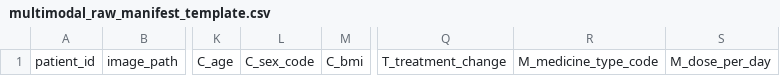
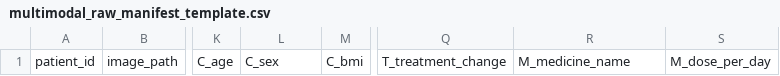
Before and after one commit to sanafirdouse2323-glitch/multimodal-disease-progression-demo, a CSV file: multimodal_raw_manifest_template.csv, drawn as a sheet; only a part is shown, gaps mark what is left out; the diff names each change by its address in the sheet, - before the commit and + after, or states it on an @@ line.

Commit message:
Include direct text columns for sex and medicine name

```diff
--- a/multimodal_raw_manifest_template.csv
+++ b/multimodal_raw_manifest_template.csv
-L1: C_sex_code
+L1: C_sex
-R1: M_medicine_type_code
+R1: M_medicine_name
```
